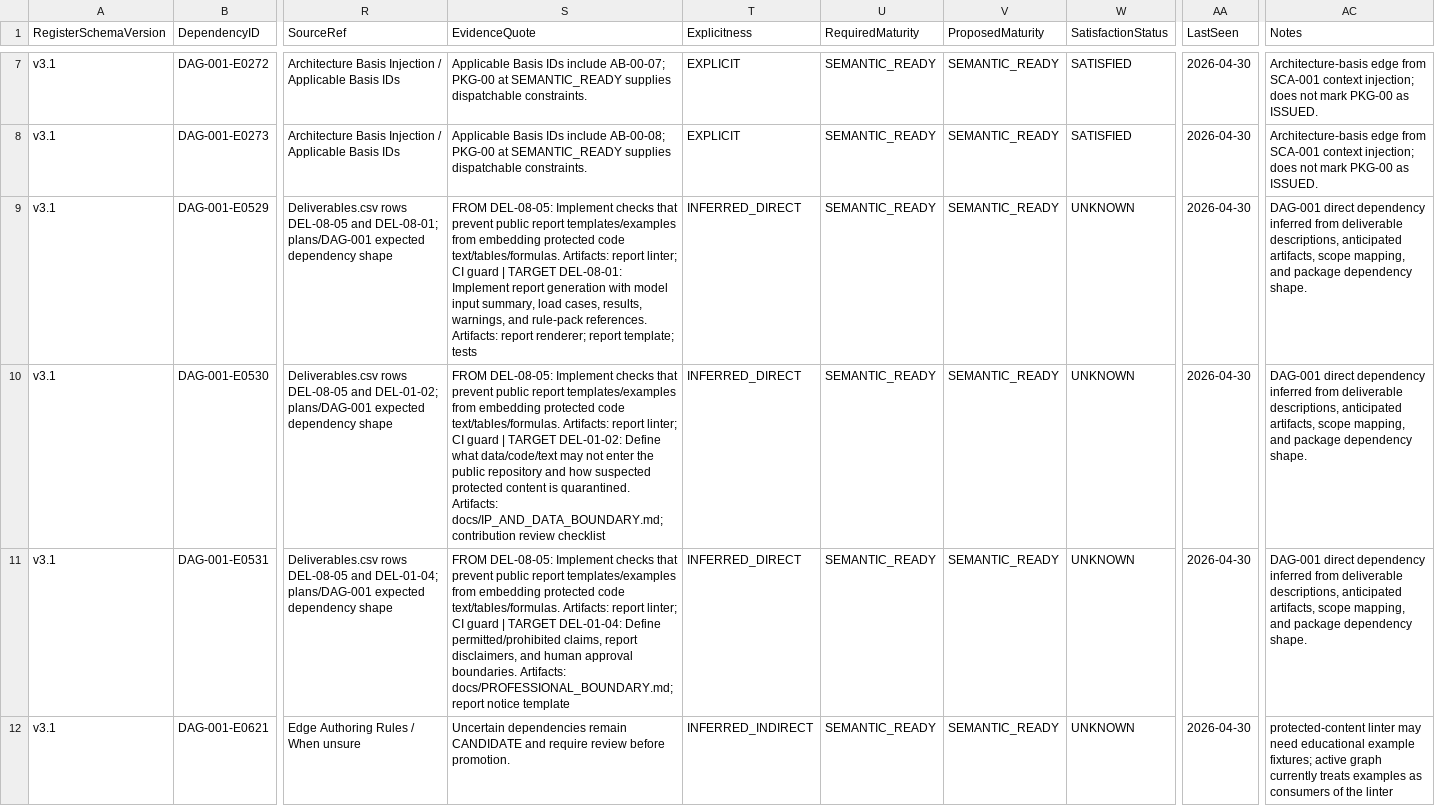
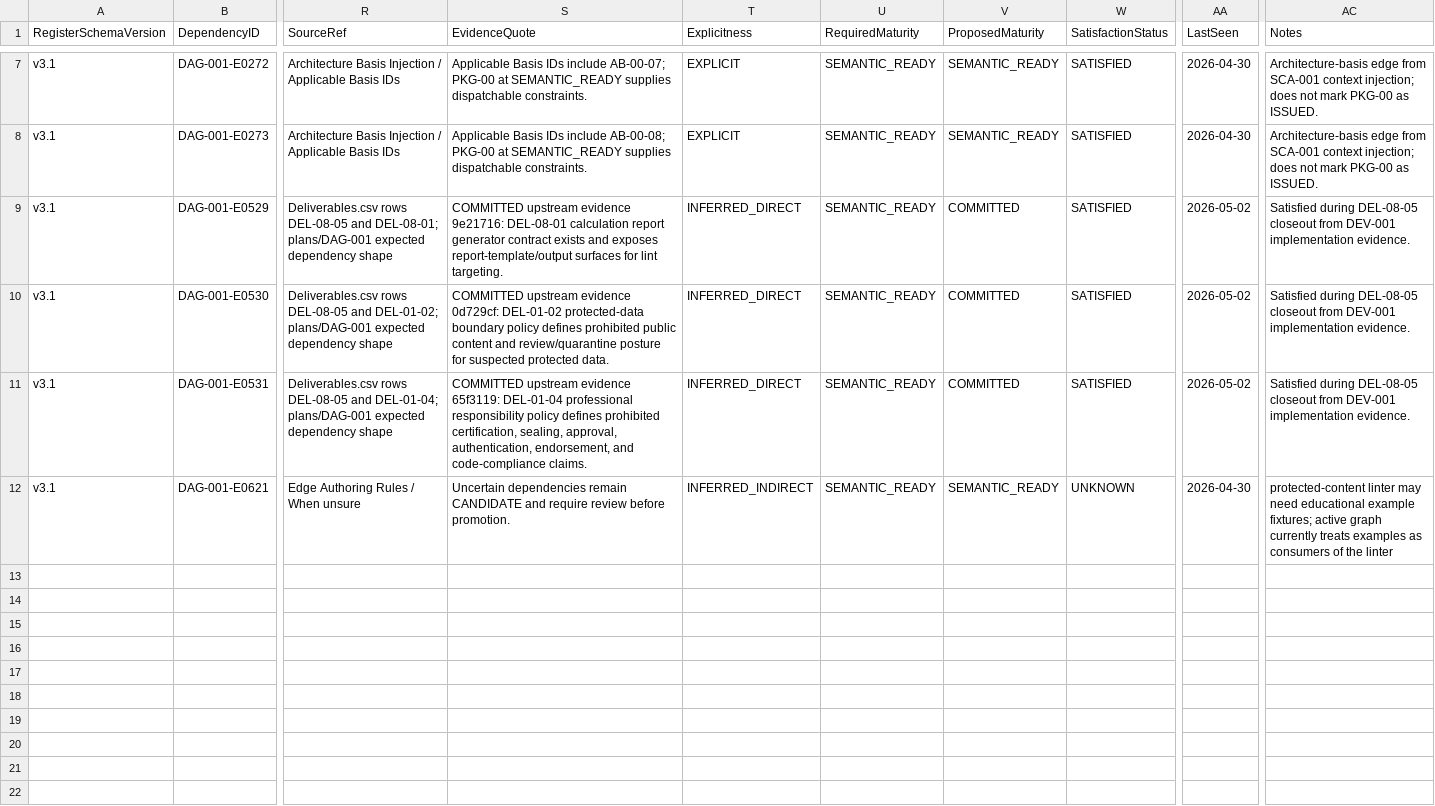
Before and after one commit to sgttomas/chirality-piping, a CSV file: execution/PKG-08_Reporting, Audit, and Reproducibility/1_Working/DEL-08-05_Report protected-content linter/Dependencies.csv, drawn as a sheet; only a part is shown, gaps mark what is left out; the diff names each change by its address in the sheet, - before the commit and + after, or states it on an @@ line.

Commit message:
schema: add report protected-content linter

```diff
--- a/execution/PKG-08_Reporting, Audit, and Reproducibility/1_Working/DEL-08-05_Report protected-content linter/Dependencies.csv
+++ b/execution/PKG-08_Reporting, Audit, and Reproducibility/1_Working/DEL-08-05_Report protected-content linter/Dependencies.csv
-S9 (EvidenceQuote): FROM DEL-08-05: Implement checks that prevent public report templates/examples from embedding protected code text/tables/formulas. Artifacts: report linter; CI guard | TARGET DEL-08-01: Implement report generation with model input summary, load cases, results, warnings, and rule-pack references. Artifacts: report renderer; report template; tests
+S9 (EvidenceQuote): COMMITTED upstream evidence 9e21716: DEL-08-01 calculation report generator contract exists and exposes report-template/output surfaces for lint targeting.
-V9:V11 (ProposedMaturity): SEMANTIC_READY
+V9:V11 (ProposedMaturity): COMMITTED
-W9:W11 (SatisfactionStatus): UNKNOWN
+W9:W11 (SatisfactionStatus): SATISFIED
-AA9:AA11 (LastSeen): 2026-04-30
+AA9:AA11 (LastSeen): 2026-05-02
-AC9:AC11 (Notes): DAG-001 direct dependency inferred from deliverable descriptions, anticipated artifacts, scope mapping, and package dependency shape.
+AC9:AC11 (Notes): Satisfied during DEL-08-05 closeout from DEV-001 implementation evidence.
-S10 (EvidenceQuote): FROM DEL-08-05: Implement checks that prevent public report templates/examples from embedding protected code text/tables/formulas. Artifacts: report linter; CI guard | TARGET DEL-01-02: Define what data/code/text may not enter the public repository and how suspected protected content is quarantined. Artifacts: docs/IP_AND_DATA_BOUNDARY.md; contribution review checklist
+S10 (EvidenceQuote): COMMITTED upstream evidence 0d729cf: DEL-01-02 protected-data boundary policy defines prohibited public content and review/quarantine posture for suspected protected data.
-S11 (EvidenceQuote): FROM DEL-08-05: Implement checks that prevent public report templates/examples from embedding protected code text/tables/formulas. Artifacts: report linter; CI guard | TARGET DEL-01-04: Define permitted/prohibited claims, report disclaimers, and human approval boundaries. Artifacts: docs/PROFESSIONAL_BOUNDARY.md; report notice template
+S11 (EvidenceQuote): COMMITTED upstream evidence 65f3119: DEL-01-04 professional responsibility policy defines prohibited certification, sealing, approval, authentication, endorsement, and code-compliance claims.
```
Also changed, not shown: execution/_Coordination/DEV-001_BLOCKER_QUEUE.csv, execution/_Coordination/DEV-001_IMPLEMENTATION_EVIDENCE.csv, 17 other files.
